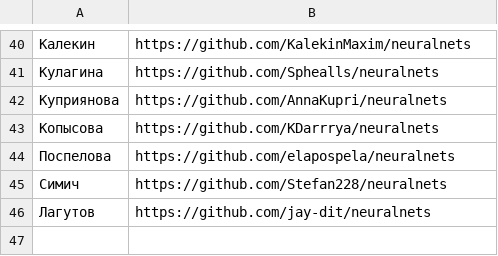
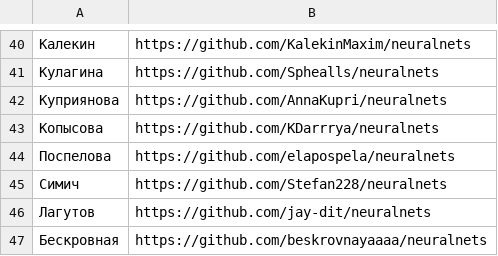
Before and after one commit to labintsev/neuralnets, a CSV file: grads/repos.csv, drawn as a sheet; only a part is shown, gaps mark what is left out.

Commit message:
Update repos.csv
Added Beskrovnaya Julia to the list

```diff
--- a/grads/repos.csv
+++ b/grads/repos.csv
@@ -46 +46,2 @@
 Лагутов,https://github.com/jay-dit/neuralnets
+Бескровная, https://github.com/beskrovnayaaaa/neuralnets
```
